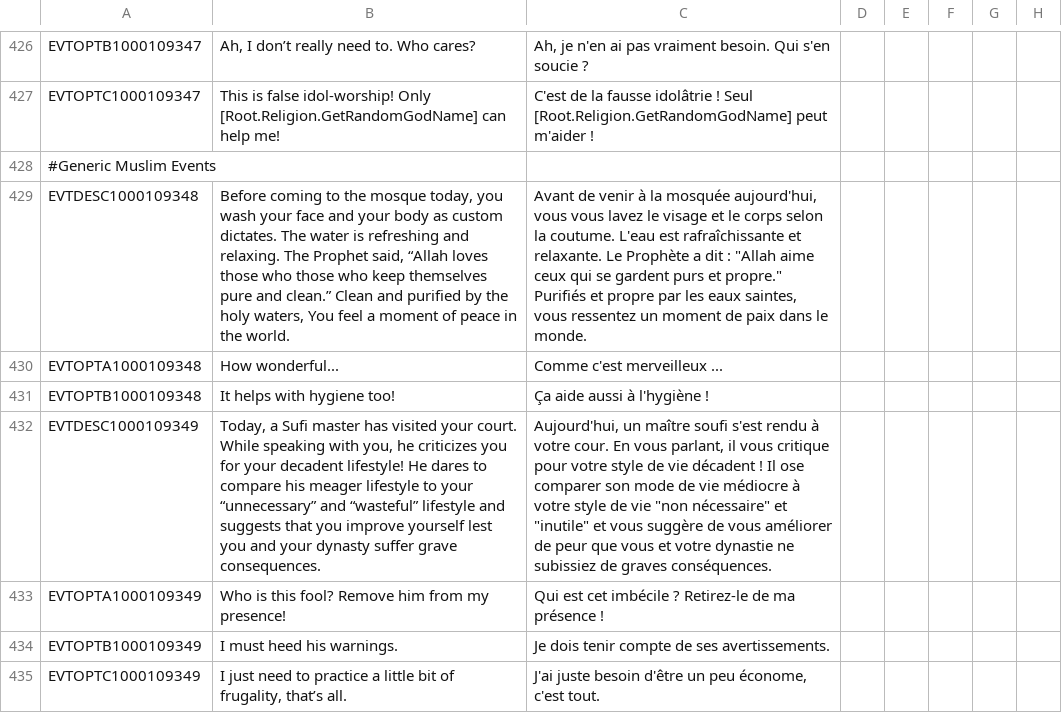
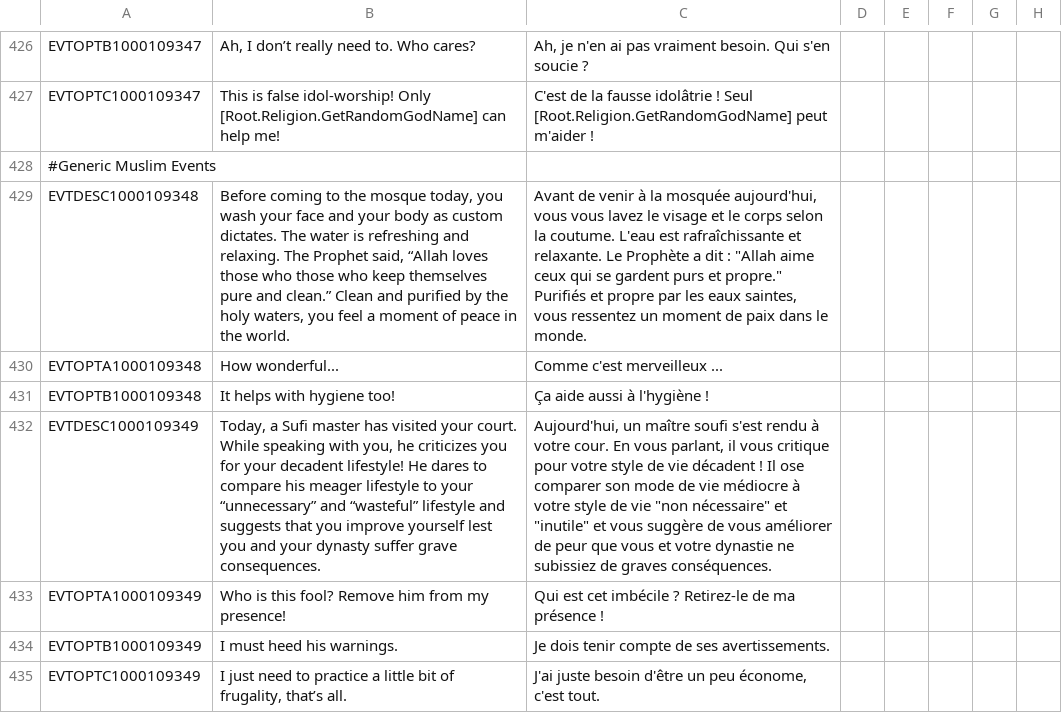
Before and after one commit to cybrxkhan/VIET-Events-Reborn, a CSV file: VIET Events/localisation/VIET_Events_Events.csv, drawn as a sheet; only a part is shown, gaps mark what is left out; the diff names each change by its address in the sheet, - before the commit and + after, or states it on an @@ line.

```diff
--- a/VIET Events/localisation/VIET_Events_Events.csv
+++ b/VIET Events/localisation/VIET_Events_Events.csv
-B429: …holy waters, You feel a…
+B429: …holy waters, you feel a…
```
Also changed, not shown: VIET Events/localisation/VIET_Events_Reborn_1.csv, VIET Events/localisation/VIET_modifiers_2.csv, 4 other files.
